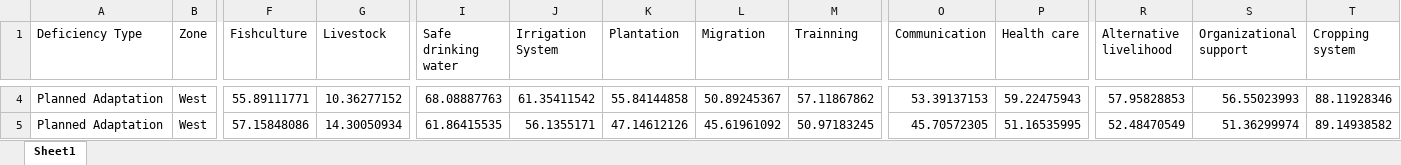
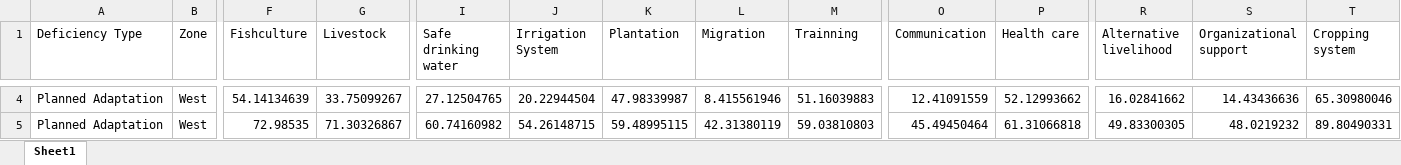
Before and after one commit to mmhs013/DAM, an Excel workbook: DAM_Database/Hazards/Salinity/Adaptation Deficit_upazila_after_filling_Growth_center.xlsx, sheet Sheet1, drawn as a sheet; only a part is shown, gaps mark what is left out; values as stored, in another font and other column widths than the file's, no borders; the diff covers the shown part only; the diff names each change by its address in the sheet, - before the commit and + after, or states it on an @@ line.

```diff
--- a/DAM_Database/Hazards/Salinity/Adaptation Deficit_upazila_after_filling_Growth_center.xlsx (sheet Sheet1)
+++ b/DAM_Database/Hazards/Salinity/Adaptation Deficit_upazila_after_filling_Growth_center.xlsx (sheet Sheet1)
-F4 (Fishculture): 55.89111771
+F4 (Fishculture): 54.14134639
-G4 (Livestock): 10.36277152
+G4 (Livestock): 33.75099267
-I4 (Safe drinking water): 68.08887763
+I4 (Safe drinking water): 27.12504765
-J4 (Irrigation System): 61.35411542
+J4 (Irrigation System): 20.22944504
-K4 (Plantation): 55.84144858
+K4 (Plantation): 47.98339987
-L4 (Migration): 50.89245367
+L4 (Migration): 8.415561946
-M4 (Trainning): 57.11867862
+M4 (Trainning): 51.16039883
-O4 (Communication): 53.39137153
+O4 (Communication): 12.41091559
-P4 (Health care): 59.22475943
+P4 (Health care): 52.12993662
-R4 (Alternative livelihood): 57.95828853
+R4 (Alternative livelihood): 16.02841662
-S4 (Organizational support): 56.55023993
+S4 (Organizational support): 14.43436636
-T4 (Cropping system): 88.11928346
+T4 (Cropping system): 65.30980046
-F5 (Fishculture): 57.15848086
+F5 (Fishculture): 72.98535
-G5 (Livestock): 14.30050934
+G5 (Livestock): 71.30326867
-I5 (Safe drinking water): 61.86415535
+I5 (Safe drinking water): 60.74160982
-J5 (Irrigation System): 56.1355171
+J5 (Irrigation System): 54.26148715
-K5 (Plantation): 47.14612126
+K5 (Plantation): 59.48995115
-L5 (Migration): 45.61961092
+L5 (Migration): 42.31380119
-M5 (Trainning): 50.97183245
+M5 (Trainning): 59.03810803
-O5 (Communication): 45.70572305
+O5 (Communication): 45.49450464
-P5 (Health care): 51.16535995
+P5 (Health care): 61.31066818
-R5 (Alternative livelihood): 52.48470549
+R5 (Alternative livelihood): 49.83300305
-S5 (Organizational support): 51.36299974
+S5 (Organizational support): 48.0219232
-T5 (Cropping system): 89.14938582
+T5 (Cropping system): 89.80490331
```
Also changed, not shown: 422 edited cells elsewhere in this sheet, DAM_Database/Hazards/Salinity/Adaptation Deficit_upazila.xlsx, DAM_Database/Hazards/Salinity/Adaptation Deficit_upazila_after_filling_Communication_infrastructure.xlsx, 3 other files.
